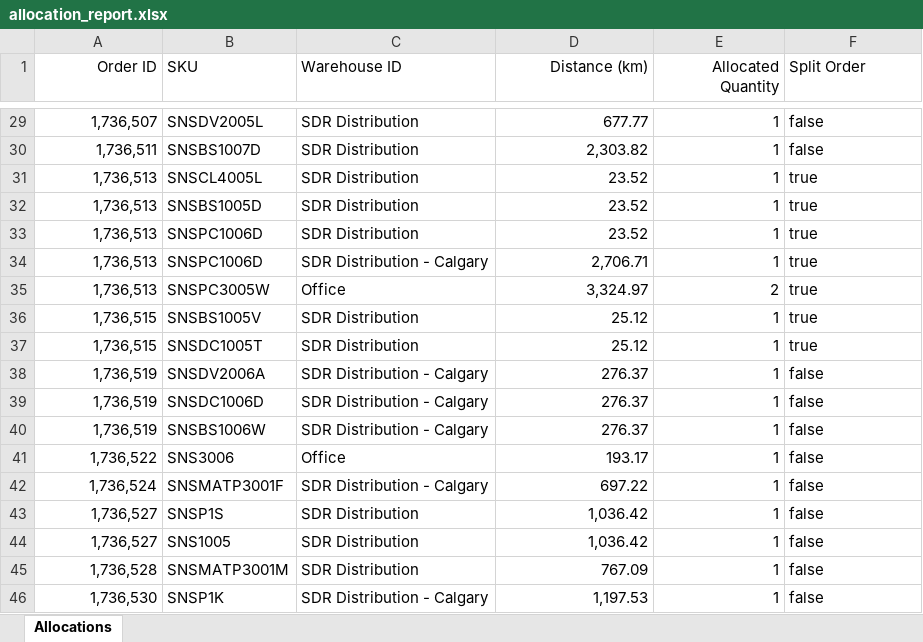
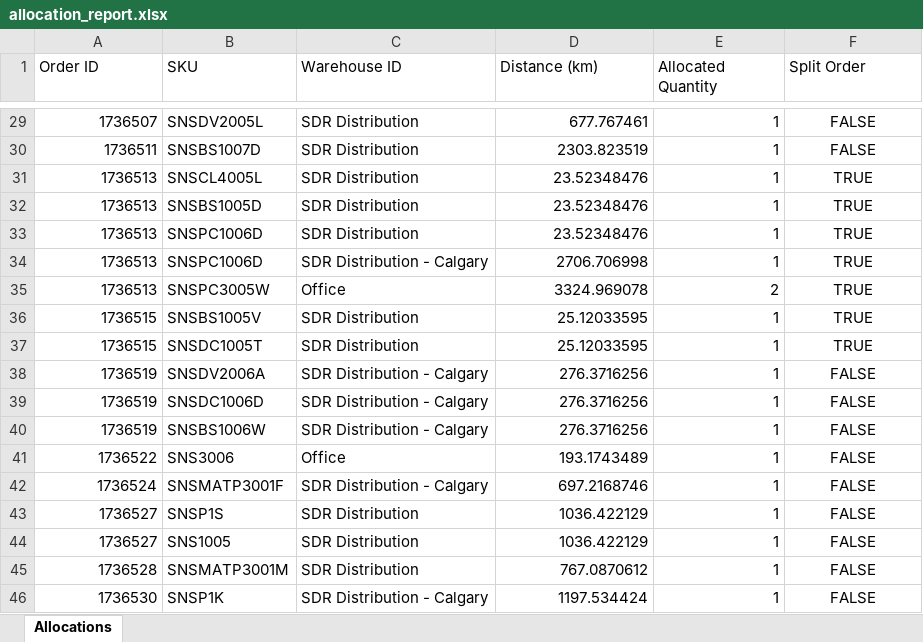
Before and after one commit to alex-vincent/BestWarehouse, an Excel workbook: allocation_report.xlsx, sheet Allocations, drawn as a sheet; only a part is shown, gaps mark what is left out; values as stored, in another font and other column widths than the file's, no borders; the diff covers the shown part only; the diff names each change by its address in the sheet, - before the commit and + after, or states it on an @@ line.

```diff
--- a/allocation_report.xlsx (sheet Allocations)
+++ b/allocation_report.xlsx (sheet Allocations)
-A1 alignment: right
+A1 alignment: left
-D1:E1 alignment: right
+D1:E1 alignment: left
-A29 (Order ID): 1,736,507
+A29 (Order ID): 1736507
-D29 (Distance (km)): 677.77
+D29 (Distance (km)): 677.767461
-F29:F30 (Split Order): false
+F29:F30 (Split Order): FALSE
-F29:F46 alignment: left
+F29:F46 alignment: center
-A30 (Order ID): 1,736,511
+A30 (Order ID): 1736511
-D30 (Distance (km)): 2,303.82
+D30 (Distance (km)): 2303.823519
-A31:A35 (Order ID): 1,736,513
+A31:A35 (Order ID): 1736513
-D31:D33 (Distance (km)): 23.52
+D31:D33 (Distance (km)): 23.52348476
-F31:F37 (Split Order): true
+F31:F37 (Split Order): TRUE
-D34 (Distance (km)): 2,706.71
+D34 (Distance (km)): 2706.706998
-D35 (Distance (km)): 3,324.97
+D35 (Distance (km)): 3324.969078
-A36:A37 (Order ID): 1,736,515
+A36:A37 (Order ID): 1736515
-D36:D37 (Distance (km)): 25.12
+D36:D37 (Distance (km)): 25.12033595
-A38:A40 (Order ID): 1,736,519
+A38:A40 (Order ID): 1736519
-D38:D40 (Distance (km)): 276.37
+D38:D40 (Distance (km)): 276.3716256
-F38:F46 (Split Order): false
+F38:F46 (Split Order): FALSE
-A41 (Order ID): 1,736,522
+A41 (Order ID): 1736522
-D41 (Distance (km)): 193.17
+D41 (Distance (km)): 193.1743489
-A42 (Order ID): 1,736,524
+A42 (Order ID): 1736524
-D42 (Distance (km)): 697.22
+D42 (Distance (km)): 697.2168746
-A43:A44 (Order ID): 1,736,527
+A43:A44 (Order ID): 1736527
-D43:D44 (Distance (km)): 1,036.42
+D43:D44 (Distance (km)): 1036.422129
-A45 (Order ID): 1,736,528
+A45 (Order ID): 1736528
-D45 (Distance (km)): 767.09
+D45 (Distance (km)): 767.0870612
-A46 (Order ID): 1,736,530
+A46 (Order ID): 1736530
-D46 (Distance (km)): 1,197.53
+D46 (Distance (km)): 1197.534424
```
Also changed, not shown: 81 edited cells and cell formats elsewhere in this sheet, 1 other file.
